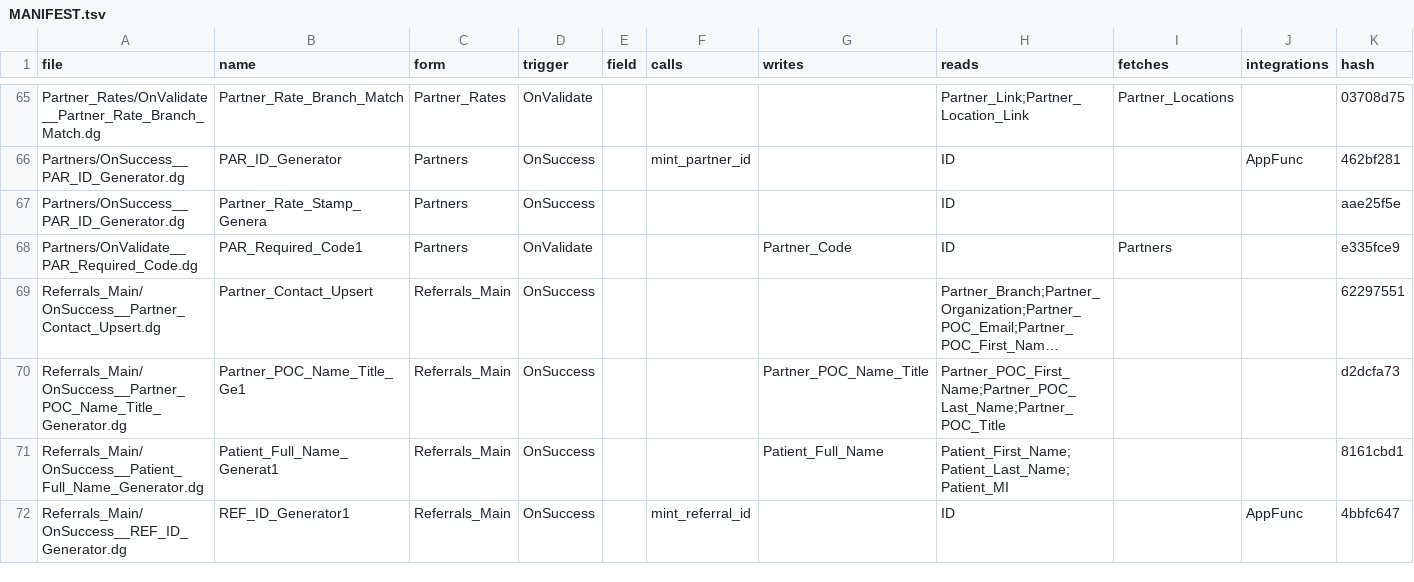
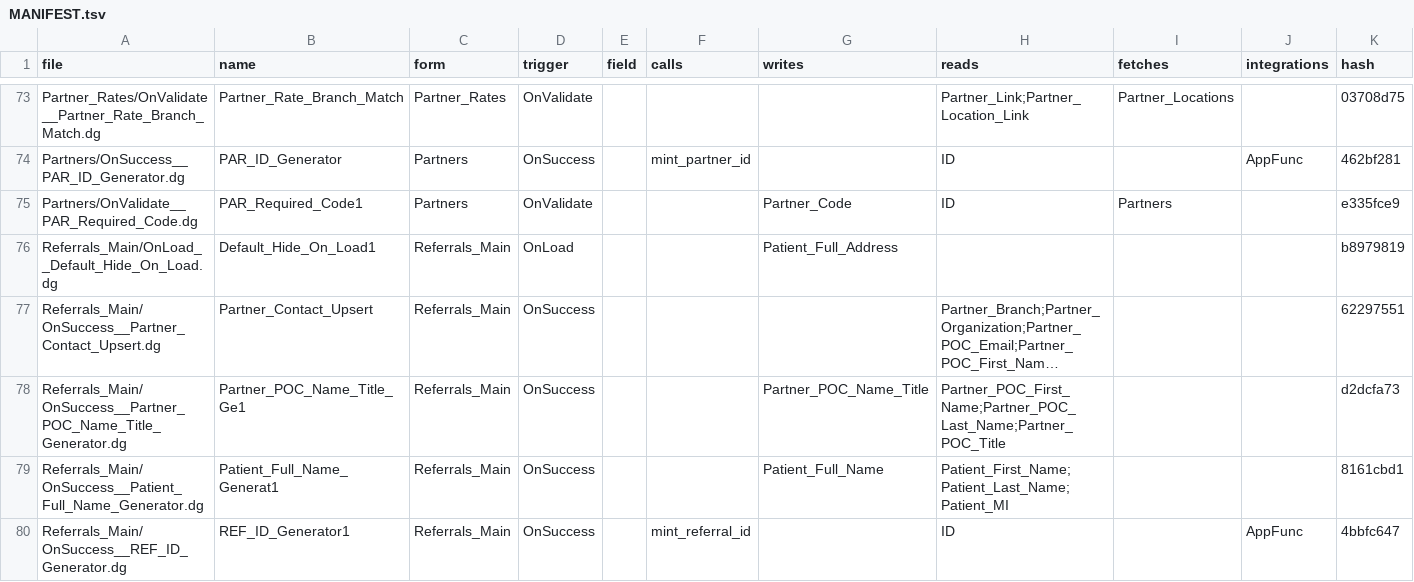
Before and after one commit to m1ndspark/sos-emr, a TSV file: MANIFEST.tsv, drawn as a sheet; only a part is shown, gaps mark what is left out; long unchanged cells end in …; removed rows and columns are numbered as before the commit, all else as after; the diff covers the shown part only; the diff names each change by its address in the sheet, - before the commit and + after, or states it on an @@ line.

```diff
--- a/MANIFEST.tsv
+++ b/MANIFEST.tsv
-row 67: Partners/OnSuccess__PAR_ID_Generator.dg | Partner_Rate_Stamp_Genera | Partners | OnSuccess |  |  |  | ID |  |  | aae25f5e
+row 76: Referrals_Main/OnLoad__Default_Hide_On_Load.dg | Default_Hide_On_Load1 | Referrals_Main | OnLoad |  |  | Patient_Full_Address |  |  |  | b8979819
```
Also changed, not shown: 11 added rows, 1 removed row and 12 edited cells elsewhere in this file.
